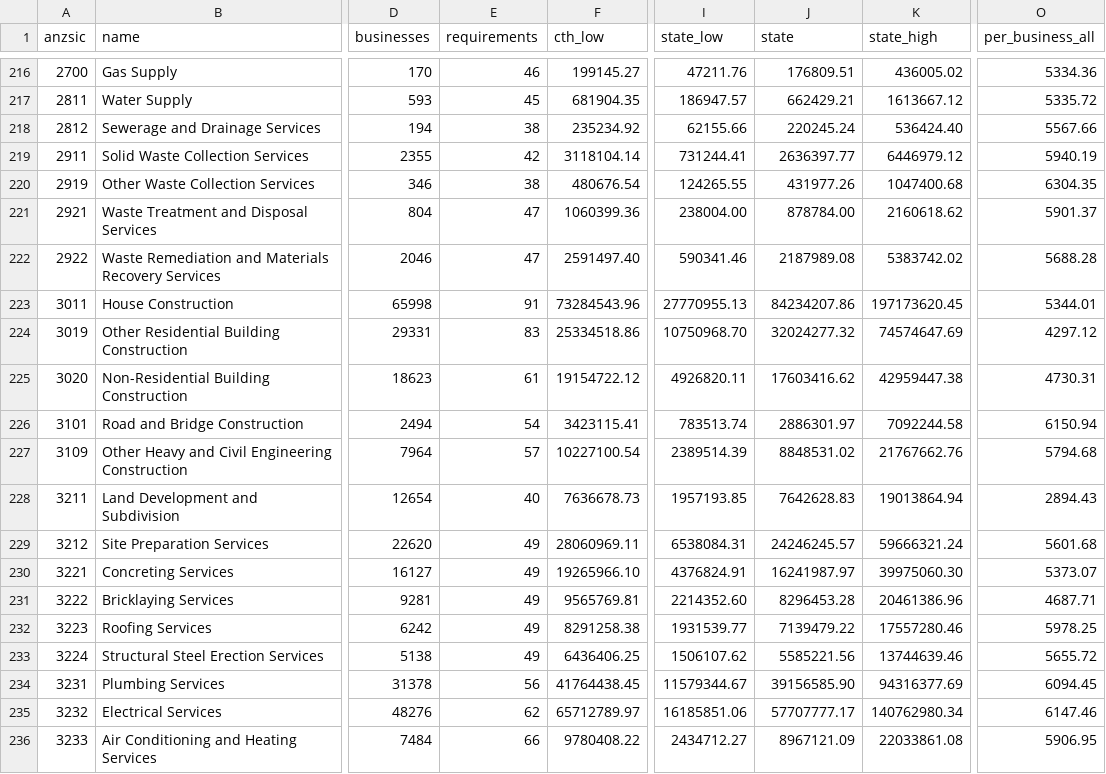
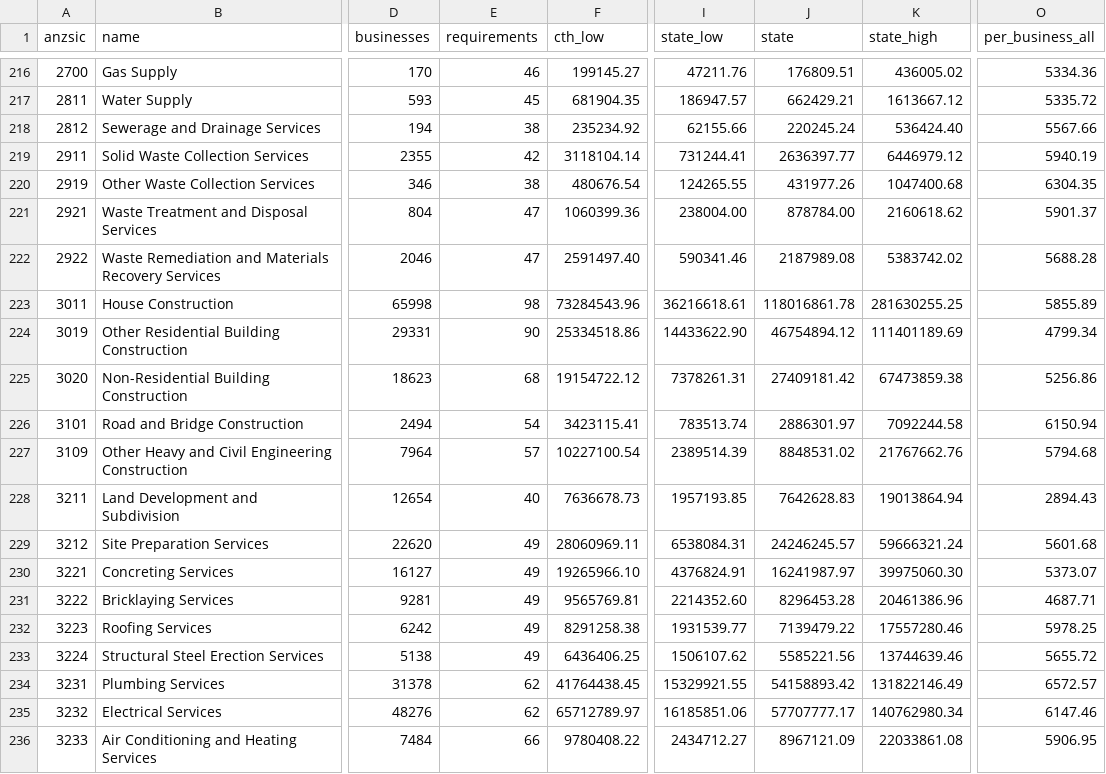
Before and after one commit to jabthebeer/Competition-in-Australia-analysis, a CSV file: data/processed/legislation/compliance_costs_by_class.csv, drawn as a sheet; only a part is shown, gaps mark what is left out; the diff names each change by its address in the sheet, - before the commit and + after, or states it on an @@ line.

```diff
--- a/data/processed/legislation/compliance_costs_by_class.csv
+++ b/data/processed/legislation/compliance_costs_by_class.csv
-E223 (requirements): 91
+E223 (requirements): 98
-I223 (state_low): 27770955.13
+I223 (state_low): 36216618.61
-J223 (state): 84234207.86
+J223 (state): 118016861.78
-K223 (state_high): 197173620.45
+K223 (state_high): 281630255.25
-O223 (per_business_all): 5344.01
+O223 (per_business_all): 5855.89
-E224 (requirements): 83
+E224 (requirements): 90
-I224 (state_low): 10750968.70
+I224 (state_low): 14433622.90
-J224 (state): 32024277.32
+J224 (state): 46754894.12
-K224 (state_high): 74574647.69
+K224 (state_high): 111401189.69
-O224 (per_business_all): 4297.12
+O224 (per_business_all): 4799.34
-E225 (requirements): 61
+E225 (requirements): 68
-I225 (state_low): 4926820.11
+I225 (state_low): 7378261.31
-J225 (state): 17603416.62
+J225 (state): 27409181.42
-K225 (state_high): 42959447.38
+K225 (state_high): 67473859.38
-O225 (per_business_all): 4730.31
+O225 (per_business_all): 5256.86
-E234 (requirements): 56
+E234 (requirements): 62
-I234 (state_low): 11579344.67
+I234 (state_low): 15329921.55
-J234 (state): 39156585.90
+J234 (state): 54158893.42
-K234 (state_high): 94316377.69
+K234 (state_high): 131822146.49
-O234 (per_business_all): 6094.45
+O234 (per_business_all): 6572.57
```
Also changed, not shown: 2 other files.
